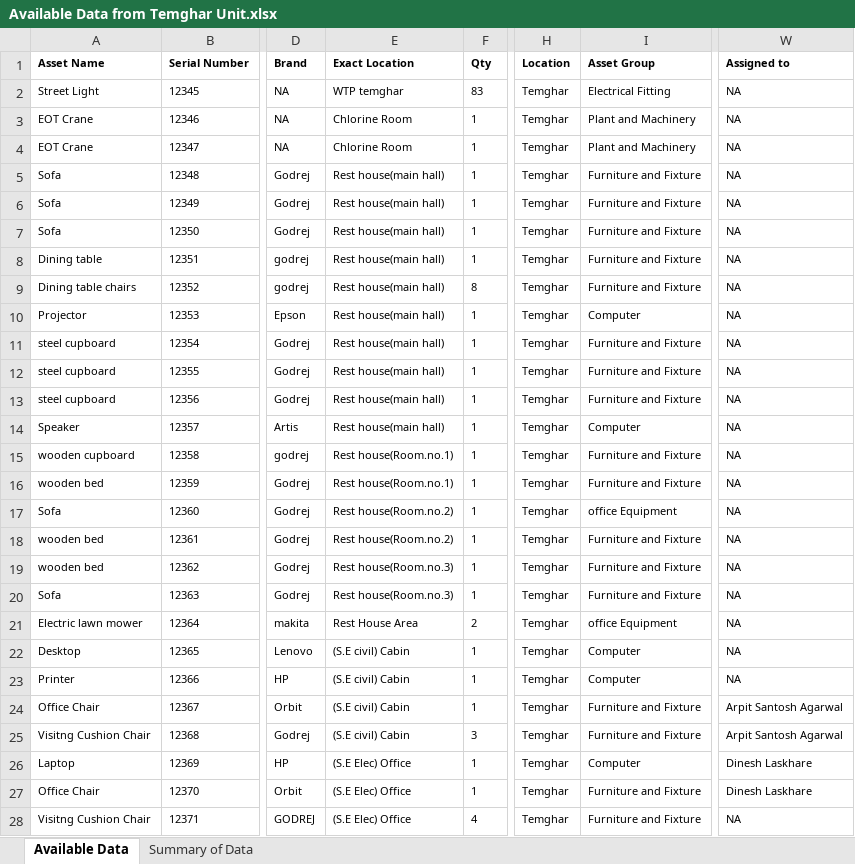
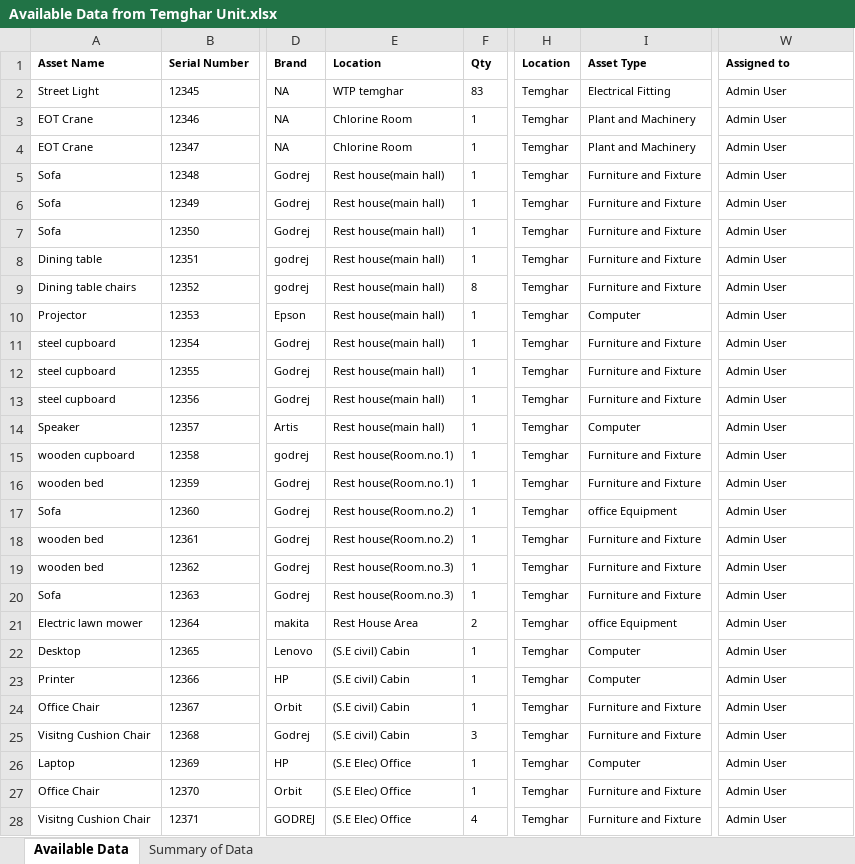
Before and after one commit to DurveshMhatre/AI_Assets_Management_System, an Excel workbook: Available Data from Temghar Unit.xlsx, sheet Available Data, drawn as a sheet; only a part is shown, gaps mark what is left out; values as stored, in another font and other column widths than the file's, no borders; the diff names each change by its address in the sheet, - before the commit and + after, or states it on an @@ line.

```diff
--- a/Available Data from Temghar Unit.xlsx (sheet Available Data)
+++ b/Available Data from Temghar Unit.xlsx (sheet Available Data)
-E1: Exact Location
+E1: Location
-I1: Asset Group
+I1: Asset Type
-W2:W23 (Assigned to): NA
+W2:W23 (Assigned to): Admin User
-W24:W25 (Assigned to): Arpit Santosh Agarwal
+W24:W25 (Assigned to): Admin User
-W26:W27 (Assigned to): Dinesh Laskhare
+W26:W27 (Assigned to): Admin User
-W28 (Assigned to): NA
+W28 (Assigned to): Admin User
```
Also changed, not shown: 20 other files.
